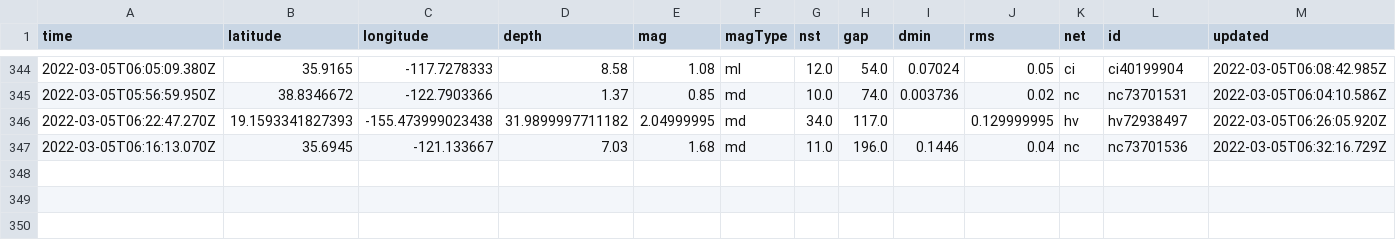
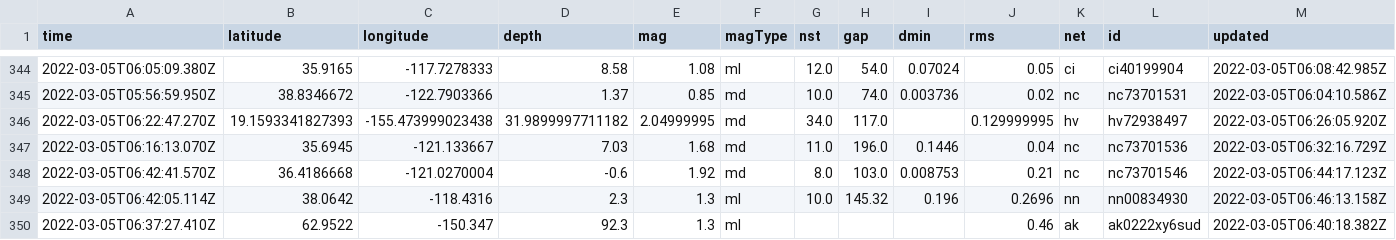
Before and after one commit to sahanasjay/nicar-22-git-actions, a CSV file: usgs_main.csv, drawn as a sheet; only a part is shown, gaps mark what is left out; rows hold the shown columns only; the diff names each change by its address in the sheet, - before the commit and + after, or states it on an @@ line.

```diff
--- a/usgs_main.csv
+++ b/usgs_main.csv
+row 348: 2022-03-05T06:42:41.570Z | 36.4186668 | -121.0270004 | -0.6 | 1.92 | md | 8.0 | 103.0 | 0.008753 | 0.21 | nc | nc73701546 | 2022-03-05T06:44:17.123Z
+row 349: 2022-03-05T06:42:05.114Z | 38.0642 | -118.4316 | 2.3 | 1.3 | ml | 10.0 | 145.32 | 0.196 | 0.2696 | nn | nn00834930 | 2022-03-05T06:46:13.158Z
+row 350: 2022-03-05T06:37:27.410Z | 62.9522 | -150.347 | 92.3 | 1.3 | ml |  |  |  | 0.46 | ak | ak0222xy6sud | 2022-03-05T06:40:18.382Z
```
